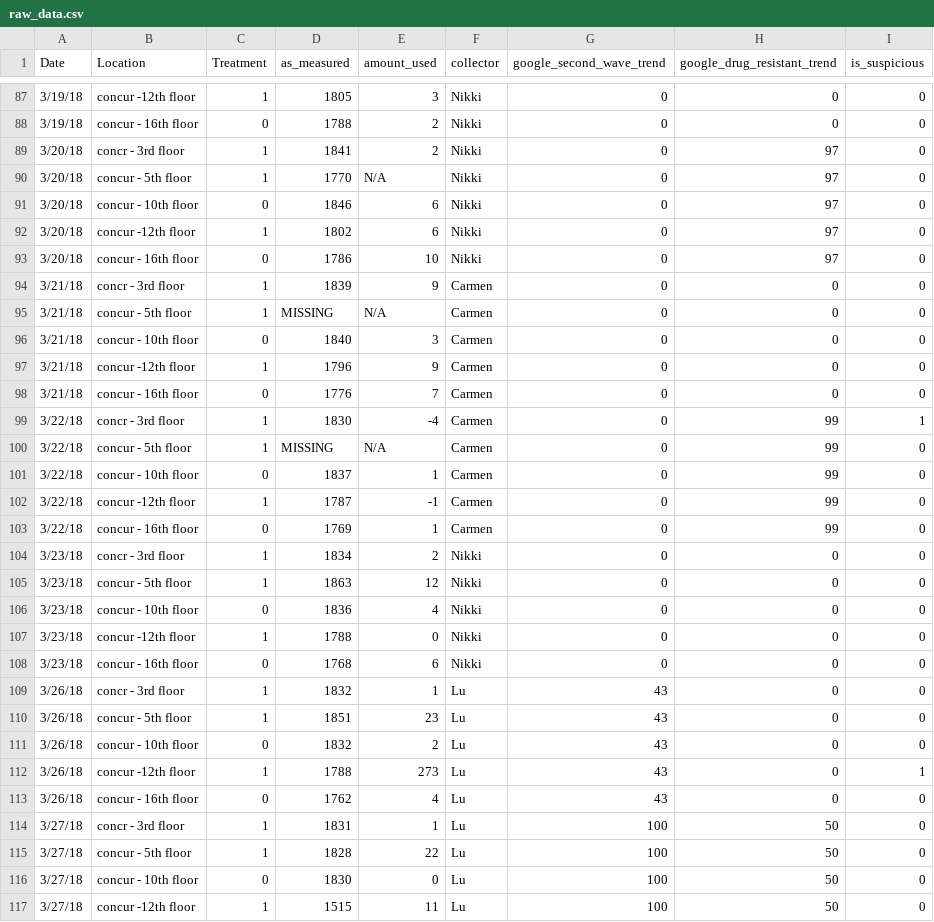
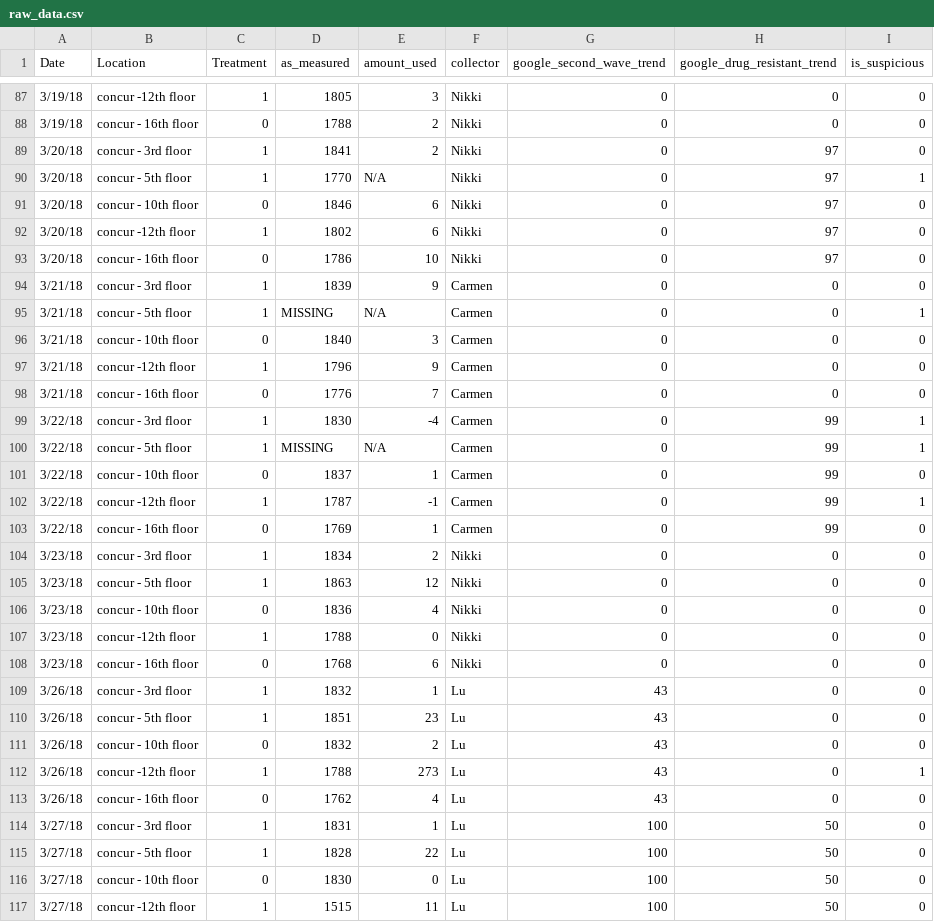
Before and after one commit to mathaholic/sanitization_habits_statistical_analysis, a CSV file: data/raw_data.csv, drawn as a sheet; only a part is shown, gaps mark what is left out; the diff covers the shown part only.

```diff
--- a/data/raw_data.csv
+++ b/data/raw_data.csv
@@ -88,4 +88,4 @@
 3/19/18,concur - 16th floor,0,1788,2,Nikki,0,0,0
-3/20/18,concr - 3rd floor,1,1841,2,Nikki,0,97,0
-3/20/18,concur - 5th floor,1,1770,N/A,Nikki,0,97,0
+3/20/18,concur - 3rd floor,1,1841,2,Nikki,0,97,0
+3/20/18,concur - 5th floor,1,1770,N/A,Nikki,0,97,1
 3/20/18,concur - 10th floor,0,1846,6,Nikki,0,97,0
@@ -93,4 +93,4 @@
 3/20/18,concur - 16th floor,0,1786,10,Nikki,0,97,0
-3/21/18,concr - 3rd floor,1,1839,9,Carmen,0,0,0
-3/21/18,concur - 5th floor,1,MISSING,N/A,Carmen,0,0,0
+3/21/18,concur - 3rd floor,1,1839,9,Carmen,0,0,0
+3/21/18,concur - 5th floor,1,MISSING,N/A,Carmen,0,0,1
 3/21/18,concur - 10th floor,0,1840,3,Carmen,0,0,0
@@ -98,8 +98,8 @@
 3/21/18,concur - 16th floor,0,1776,7,Carmen,0,0,0
-3/22/18,concr - 3rd floor,1,1830,-4,Carmen,0,99,1
-3/22/18,concur - 5th floor,1,MISSING,N/A,Carmen,0,99,0
+3/22/18,concur - 3rd floor,1,1830,-4,Carmen,0,99,1
+3/22/18,concur - 5th floor,1,MISSING,N/A,Carmen,0,99,1
 3/22/18,concur - 10th floor,0,1837,1,Carmen,0,99,0
-3/22/18,concur -12th floor,1,1787,-1,Carmen,0,99,0
+3/22/18,concur -12th floor,1,1787,-1,Carmen,0,99,1
 3/22/18,concur - 16th floor,0,1769,1,Carmen,0,99,0
-3/23/18,concr - 3rd floor,1,1834,2,Nikki,0,0,0
+3/23/18,concur - 3rd floor,1,1834,2,Nikki,0,0,0
 3/23/18,concur - 5th floor,1,1863,12,Nikki,0,0,0
@@ -108,3 +108,3 @@
 3/23/18,concur - 16th floor,0,1768,6,Nikki,0,0,0
-3/26/18,concr - 3rd floor,1,1832,1,Lu,43,0,0
+3/26/18,concur - 3rd floor,1,1832,1,Lu,43,0,0
 3/26/18,concur - 5th floor,1,1851,23,Lu,43,0,0
@@ -113,3 +113,3 @@
 3/26/18,concur - 16th floor,0,1762,4,Lu,43,0,0
-3/27/18,concr - 3rd floor,1,1831,1,Lu,100,50,0
+3/27/18,concur - 3rd floor,1,1831,1,Lu,100,50,0
 3/27/18,concur - 5th floor,1,1828,22,Lu,100,50,0
```
Also changed, not shown: 5 added rows and 45 edited cells elsewhere in this file, data/google_trends_drug_resistant.csv, data/google_trends_flu_second_wave.csv, 3 other files.
